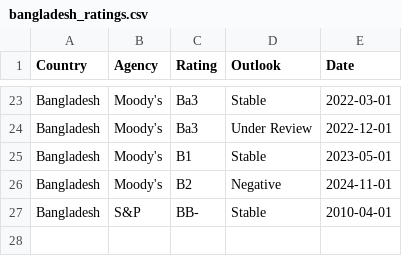
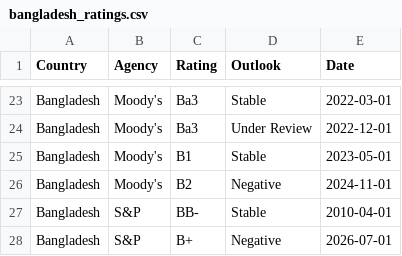
Before and after one commit to Mandamundi/mm-sci, a CSV file: agencies/bangladesh_ratings.csv, drawn as a sheet; only a part is shown, gaps mark what is left out.

```diff
--- a/agencies/bangladesh_ratings.csv
+++ b/agencies/bangladesh_ratings.csv
@@ -27 +27,2 @@ Bangladesh,Moody's,B2,Negative,2024-11-01
 Bangladesh,S&P,BB-,Stable,2010-04-01
+Bangladesh,S&P,B+,Negative,2026-07-01
```
Also changed, not shown: agencies/armenia_ratings.csv, agencies/honduras_ratings.csv, 32 other files.
